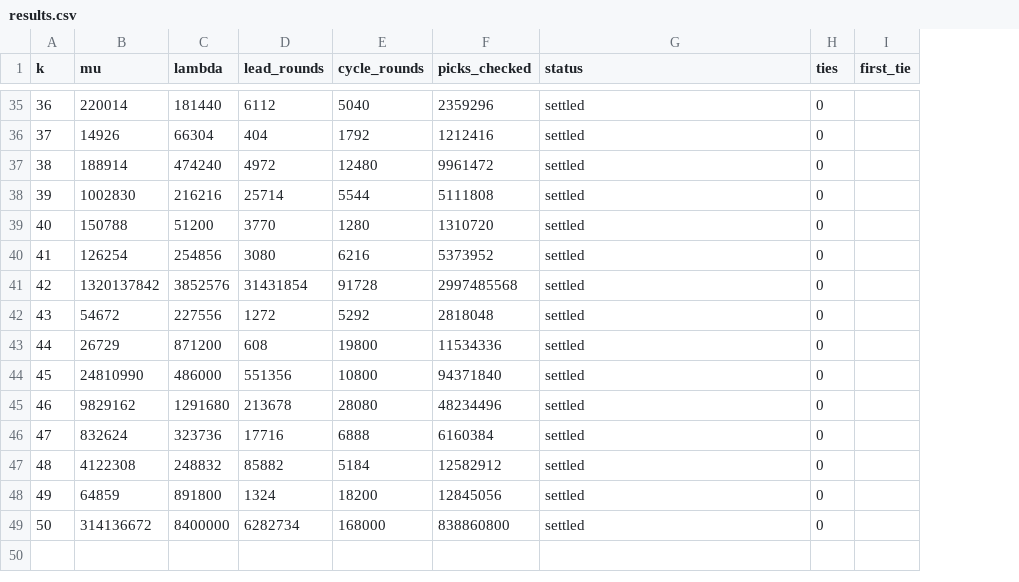
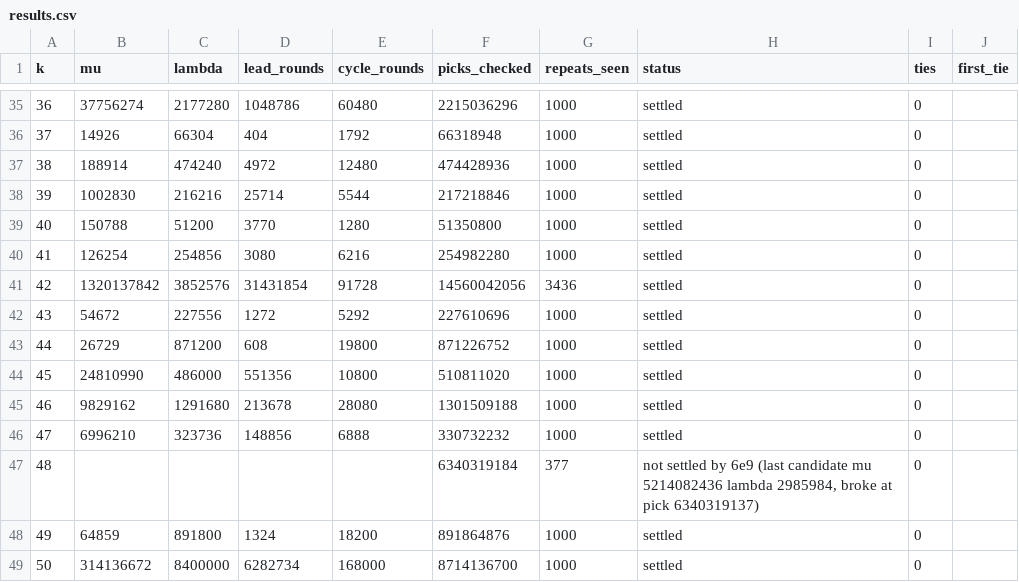
Before and after one commit to putridp/rho-k-, a CSV file: results.csv, drawn as a sheet; only a part is shown, gaps mark what is left out; addresses are those after the commit; the diff covers the shown part only; the diff names each change by its address in the sheet, - before the commit and + after, or states it on an @@ line.

```diff
--- a/results.csv
+++ b/results.csv
+column G (repeats_seen), rows 35-49: 1000 | 1000 | 1000 | 1000 | 1000 | 1000 | 3436 | 1000 | 1000 | 1000 | 1000 | 1000 | 377 | 1000 | 1000
-B35 (mu): 220014
+B35 (mu): 37756274
-C35 (lambda): 181440
+C35 (lambda): 2177280
-D35 (lead_rounds): 6112
+D35 (lead_rounds): 1048786
-E35 (cycle_rounds): 5040
+E35 (cycle_rounds): 60480
-F35 (picks_checked): 2359296
+F35 (picks_checked): 2215036296
-F36 (picks_checked): 1212416
+F36 (picks_checked): 66318948
-F37 (picks_checked): 9961472
+F37 (picks_checked): 474428936
-F38 (picks_checked): 5111808
+F38 (picks_checked): 217218846
-F39 (picks_checked): 1310720
+F39 (picks_checked): 51350800
-F40 (picks_checked): 5373952
+F40 (picks_checked): 254982280
-F41 (picks_checked): 2997485568
+F41 (picks_checked): 14560042056
-F42 (picks_checked): 2818048
+F42 (picks_checked): 227610696
-F43 (picks_checked): 11534336
+F43 (picks_checked): 871226752
-F44 (picks_checked): 94371840
+F44 (picks_checked): 510811020
-F45 (picks_checked): 48234496
+F45 (picks_checked): 1301509188
-B46 (mu): 832624
+B46 (mu): 6996210
-D46 (lead_rounds): 17716
+D46 (lead_rounds): 148856
-F46 (picks_checked): 6160384
+F46 (picks_checked): 330732232
-B47 (mu): 4122308
+B47 (mu): (empty)
-C47 (lambda): 248832
+C47 (lambda): (empty)
-D47 (lead_rounds): 85882
+D47 (lead_rounds): (empty)
-E47 (cycle_rounds): 5184
+E47 (cycle_rounds): (empty)
-F47 (picks_checked): 12582912
+F47 (picks_checked): 6340319184
-H47 (status): settled
+H47 (status): not settled by 6e9 (last candidate mu 5214082436 lambda 2985984, broke at pick 6340319137)
-F48 (picks_checked): 12845056
+F48 (picks_checked): 891864876
-F49 (picks_checked): 838860800
+F49 (picks_checked): 8714136700
```
Also changed, not shown: 61 edited cells elsewhere in this file, 1 other file.
